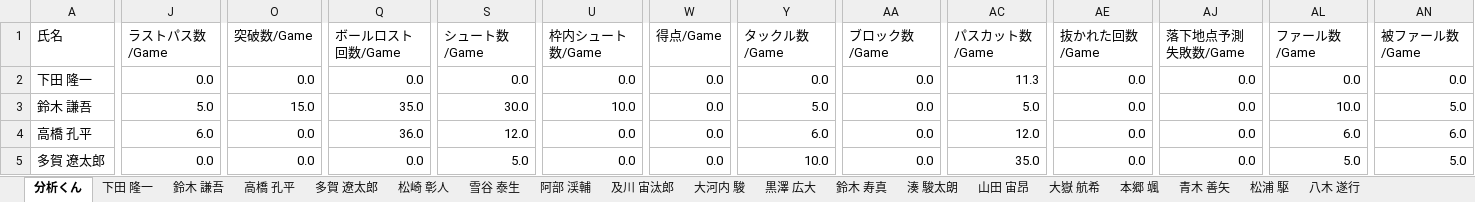
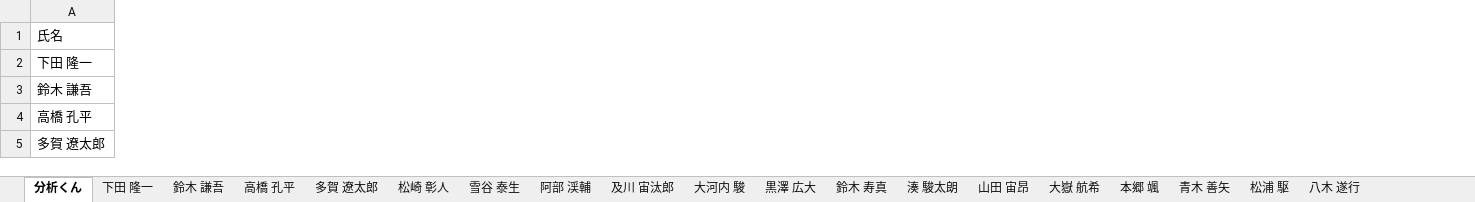
Before and after one commit to KenshiroSugiyama/sat, an Excel workbook: app/assets/岩教B転記.xlsx, sheet 分析くん, drawn as a sheet; only a part is shown, gaps mark what is left out; values as stored, in another font and other column widths than the file's, no cell formats; the diff covers the shown part only; the diff names each change by its address in the sheet, - before the commit and + after, or states it on an @@ line.

```diff
--- a/app/assets/岩教B転記.xlsx (sheet 分析くん)
+++ b/app/assets/岩教B転記.xlsx (sheet 分析くん)
-column J (ラストパス数/Game), rows 2-5: 0.0 | 5.0 | 6.0 | 0.0
-column O (突破数/Game), rows 2-5: 0.0 | 15.0 | 0.0 | 0.0
-column Q (ボールロスト回数/Game), rows 2-5: 0.0 | 35.0 | 36.0 | 0.0
-column S (シュート数/Game), rows 2-5: 0.0 | 30.0 | 12.0 | 5.0
-column U (枠内シュート数/Game), rows 2-5: 0.0 | 10.0 | 0.0 | 0.0
-column W (得点/Game), rows 2-5: all 0.0
-column Y (タックル数/Game), rows 2-5: 0.0 | 5.0 | 6.0 | 10.0
-column AA (ブロック数/Game), rows 2-5: all 0.0
-column AC (パスカット数/Game), rows 2-5: 11.3 | 5.0 | 12.0 | 35.0
-column AE (抜かれた回数/Game), rows 2-5: all 0.0
-column AJ (落下地点予測失敗数/Game), rows 2-5: all 0.0
-column AL (ファール数/Game), rows 2-5: 0.0 | 10.0 | 6.0 | 5.0
-column AN (被ファール数/Game), rows 2-5: 0.0 | 5.0 | 6.0 | 5.0
```
Also changed, not shown: 120 edited cells elsewhere in this sheet, sheet 阿部 渓輔, sheet 松崎 彰人, sheet 高橋 孔平, sheet 鈴木 寿真, sheet 多賀 遼太郎, sheet 大河内 駿, 12 more sheets, cell formats, formulas that keep their value, 1 other file.
